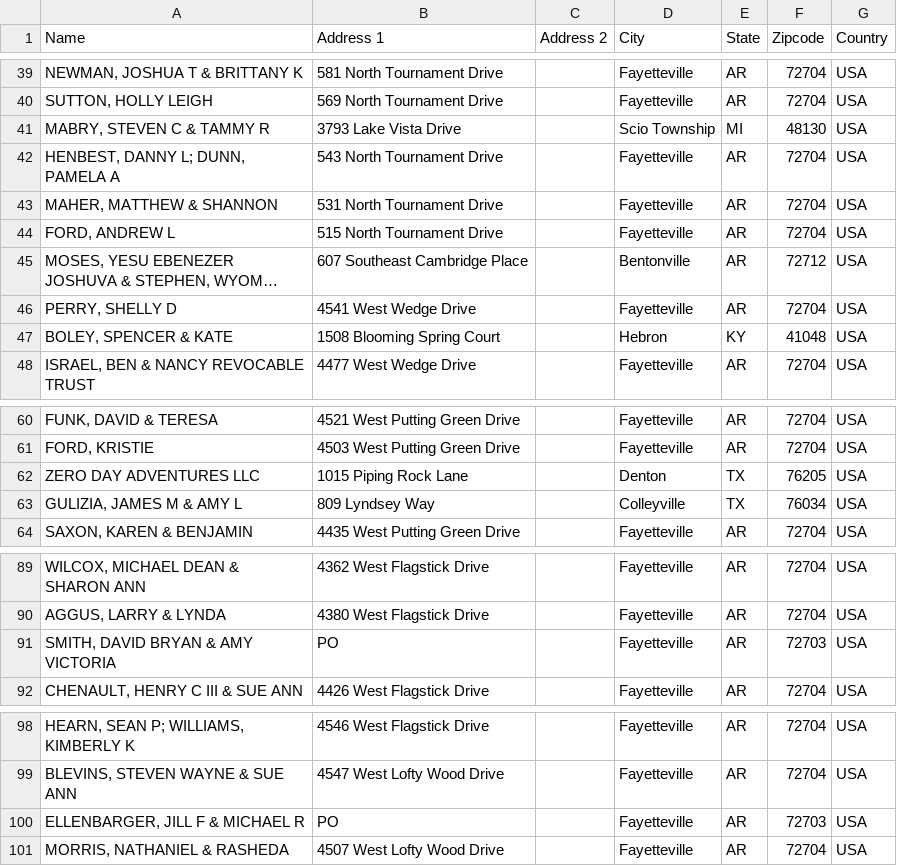
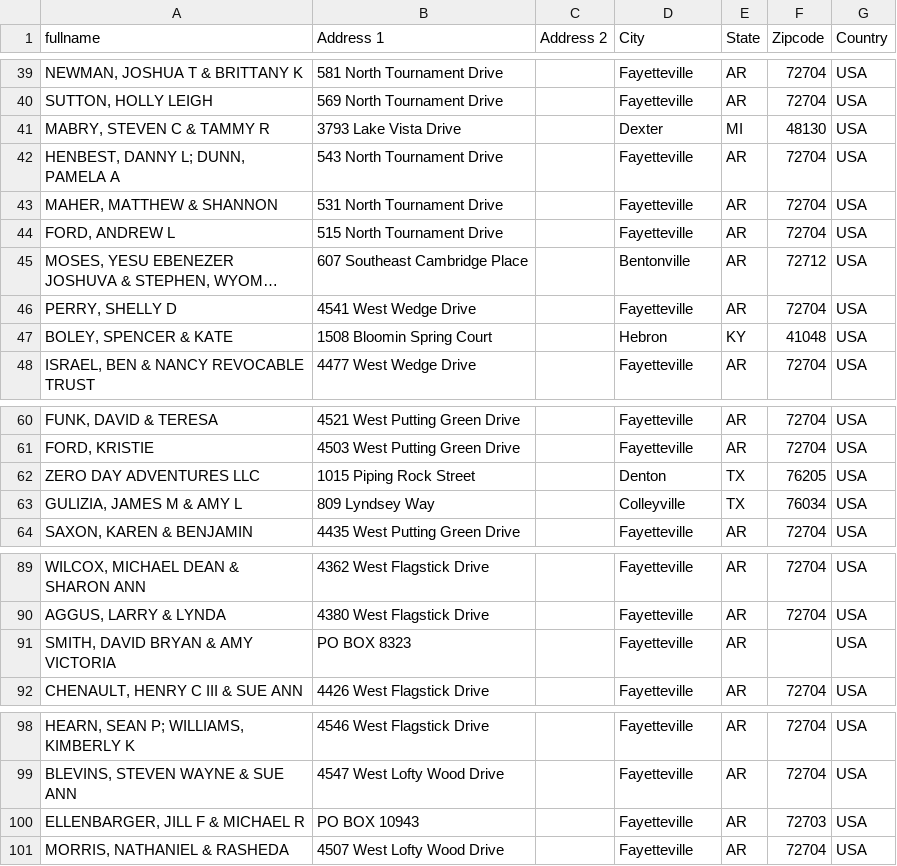
Before and after one commit to TenTonsOfHat/poa_tools, a CSV file: property_records_search/addresses.csv, drawn as a sheet; only a part is shown, gaps mark what is left out; long unchanged cells end in …; the diff names each change by its address in the sheet, - before the commit and + after, or states it on an @@ line.

Commit message:
address list

```diff
--- a/property_records_search/addresses.csv
+++ b/property_records_search/addresses.csv
-A1: Name
+A1: fullname
-D41 (City): Scio Township
+D41 (City): Dexter
-B47 (Address 1): 1508 Blooming Spring Court
+B47 (Address 1): 1508 Bloomin Spring Court
-B62 (Address 1): 1015 Piping Rock Lane
+B62 (Address 1): 1015 Piping Rock Street
-B91 (Address 1): PO
+B91 (Address 1): PO BOX 8323
-F91 (Zipcode): 72703
+F91 (Zipcode): (empty)
-B100 (Address 1): PO
+B100 (Address 1): PO BOX 10943
```
Also changed, not shown: 3 other files.
